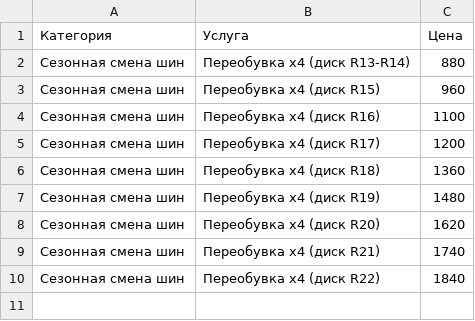
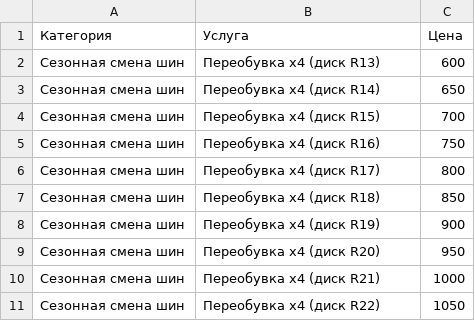
Before and after one commit to fixsto/price, a CSV file: services.csv, drawn as a sheet.

Commit message:
Update services.csv

```diff
--- a/services.csv
+++ b/services.csv
@@ -1,10 +1,11 @@
 Категория,Услуга,Цена
-Сезонная смена шин,Переобувка x4 (диск R13-R14),880
-Сезонная смена шин,Переобувка x4 (диск R15),960
-Сезонная смена шин,Переобувка x4 (диск R16),1100
-Сезонная смена шин,Переобувка x4 (диск R17),1200
-Сезонная смена шин,Переобувка x4 (диск R18),1360
-Сезонная смена шин,Переобувка x4 (диск R19),1480
-Сезонная смена шин,Переобувка x4 (диск R20),1620
-Сезонная смена шин,Переобувка x4 (диск R21),1740
-Сезонная смена шин,Переобувка x4 (диск R22),1840
+Сезонная смена шин,Переобувка x4 (диск R13),600
+Сезонная смена шин,Переобувка x4 (диск R14),650
+Сезонная смена шин,Переобувка x4 (диск R15),700
+Сезонная смена шин,Переобувка x4 (диск R16),750
+Сезонная смена шин,Переобувка x4 (диск R17),800
+Сезонная смена шин,Переобувка x4 (диск R18),850
+Сезонная смена шин,Переобувка x4 (диск R19),900
+Сезонная смена шин,Переобувка x4 (диск R20),950
+Сезонная смена шин,Переобувка x4 (диск R21),1000
+Сезонная смена шин,Переобувка x4 (диск R22),1050
```
